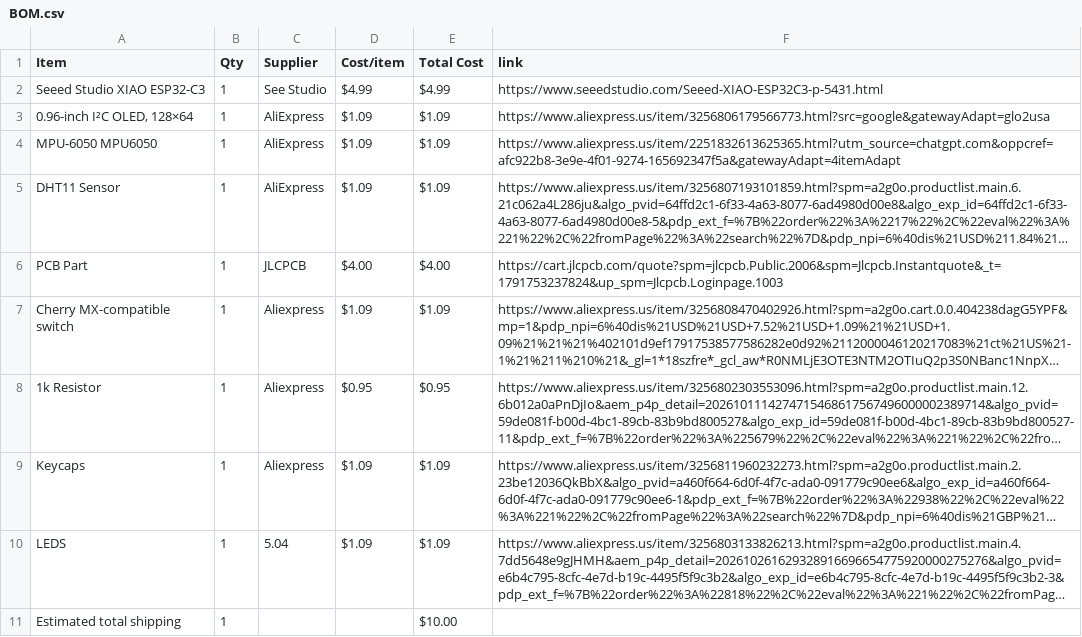
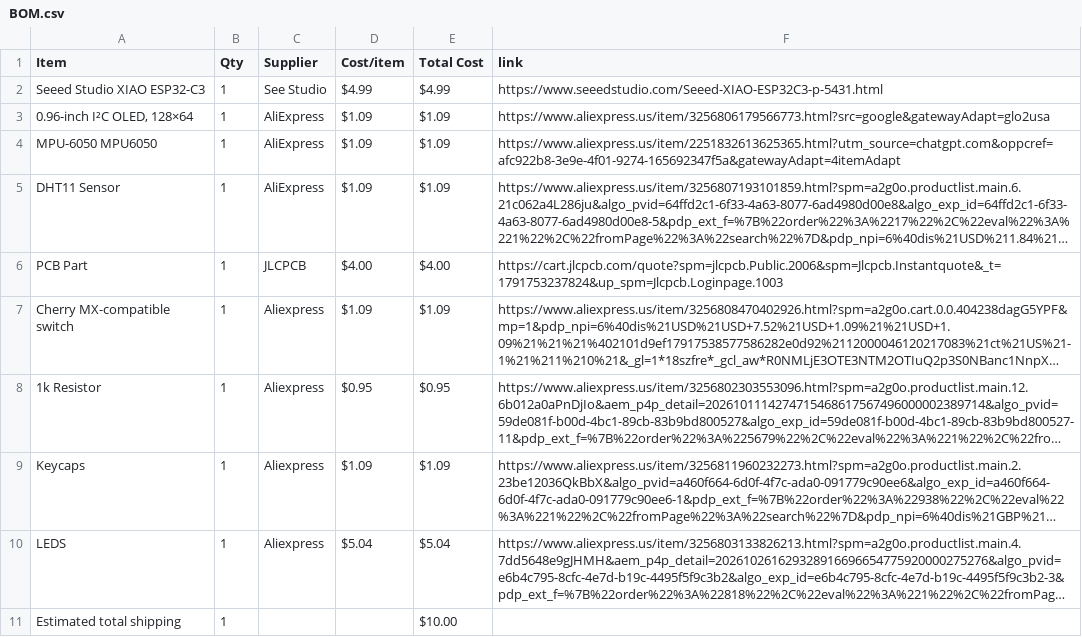
Before and after one commit to KartikMarkan/hackclub-half-life, a CSV file: BOM.csv, drawn as a sheet; long unchanged cells end in …; the diff names each change by its address in the sheet, - before the commit and + after, or states it on an @@ line.

Commit message:
Sync NovaSense!! from Half Life

```diff
--- a/BOM.csv
+++ b/BOM.csv
-C10 (Supplier): 5.04
+C10 (Supplier): Aliexpress
-D10 (Cost/item): $1.09
+D10 (Cost/item): $5.04
-E10 (Total Cost): $1.09
+E10 (Total Cost): $5.04
```
